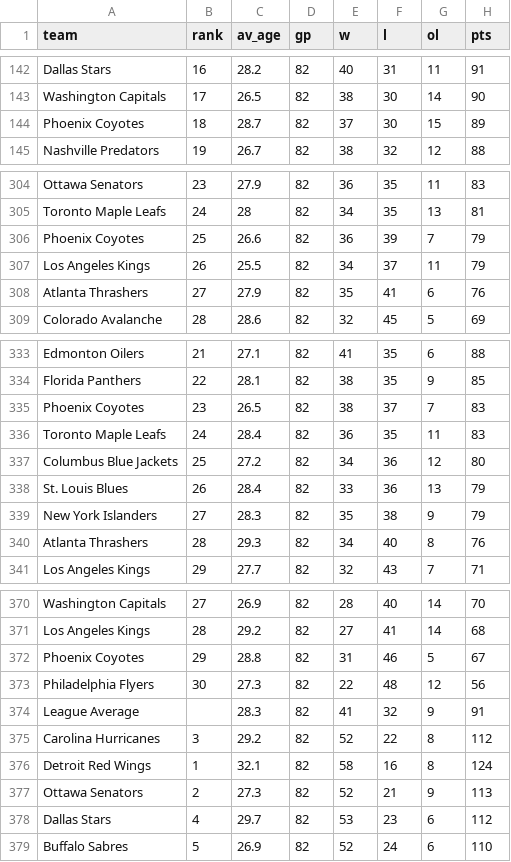
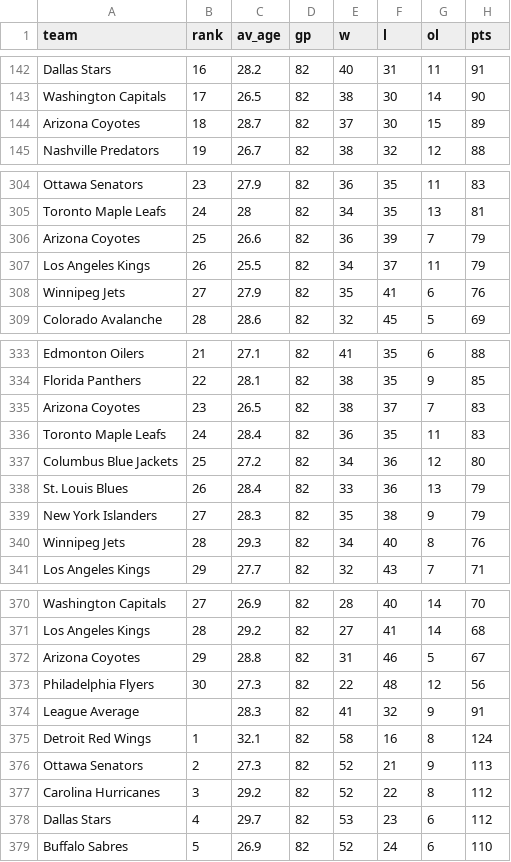
Before and after one commit to psdupvi/nhl-analysis, a CSV file: raw-data.csv, drawn as a sheet; only a part is shown, gaps mark what is left out; the diff covers the shown part only; the diff names each change by its address in the sheet, - before the commit and + after, or states it on an @@ line.

Commit message:
Adjusted team names for consistency

```diff
--- a/raw-data.csv
+++ b/raw-data.csv
-A144 (team): Phoenix Coyotes
+A144 (team): Arizona Coyotes
-A306 (team): Phoenix Coyotes
+A306 (team): Arizona Coyotes
-A308 (team): Atlanta Thrashers
+A308 (team): Winnipeg Jets
-A335 (team): Phoenix Coyotes
+A335 (team): Arizona Coyotes
-A340 (team): Atlanta Thrashers
+A340 (team): Winnipeg Jets
-A372 (team): Phoenix Coyotes
+A372 (team): Arizona Coyotes
@@ row 375 moved to row 377: Carolina Hurricanes @@
```
Also changed, not shown: 10 edited cells elsewhere in this file, 6 other files.
